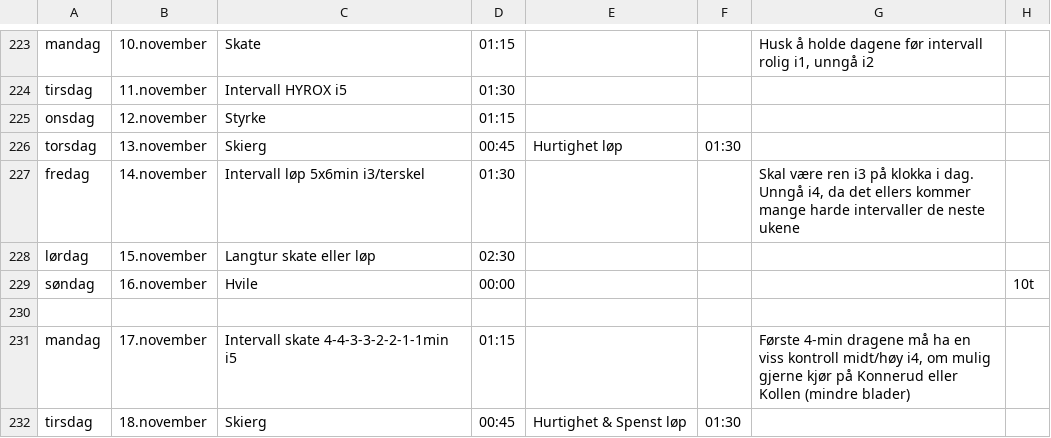
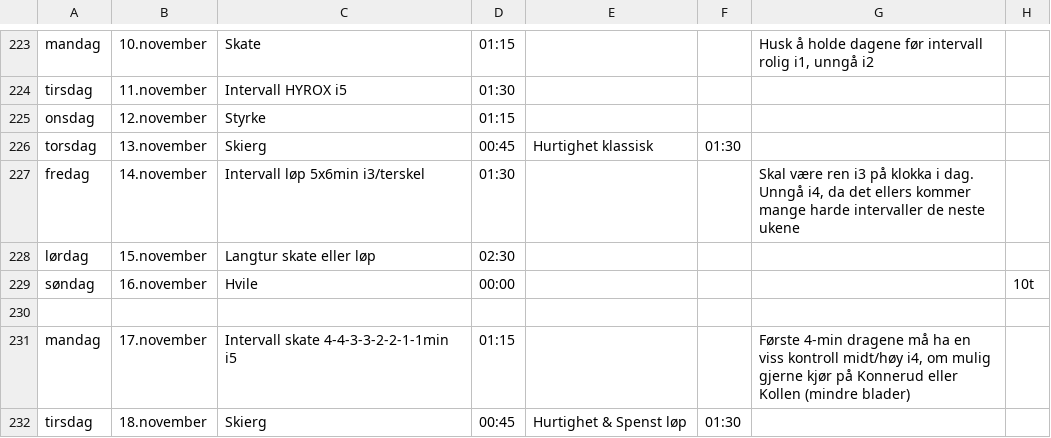
Before and after one commit to Syvbru/treningsplan, a CSV file: static/csv/Druer.csv, drawn as a sheet; only a part is shown, gaps mark what is left out.

Commit message:
Update

```diff
--- a/static/csv/Druer.csv
+++ b/static/csv/Druer.csv
@@ -225,3 +225,3 @@ tirsdag,11.november,Intervall HYROX i5,01:30,,,,
 onsdag,12.november,Styrke,01:15,,,,
-torsdag,13.november,Skierg,00:45,Hurtighet løp,01:30,,
+torsdag,13.november,Skierg,00:45,Hurtighet klassisk,01:30,,
 fredag,14.november,Intervall løp 5x6min i3/terskel,01:30,,,"Skal være ren i3 på klokka i dag. Unngå i4, da det ellers kommer mange harde intervaller de neste ukene",
```
